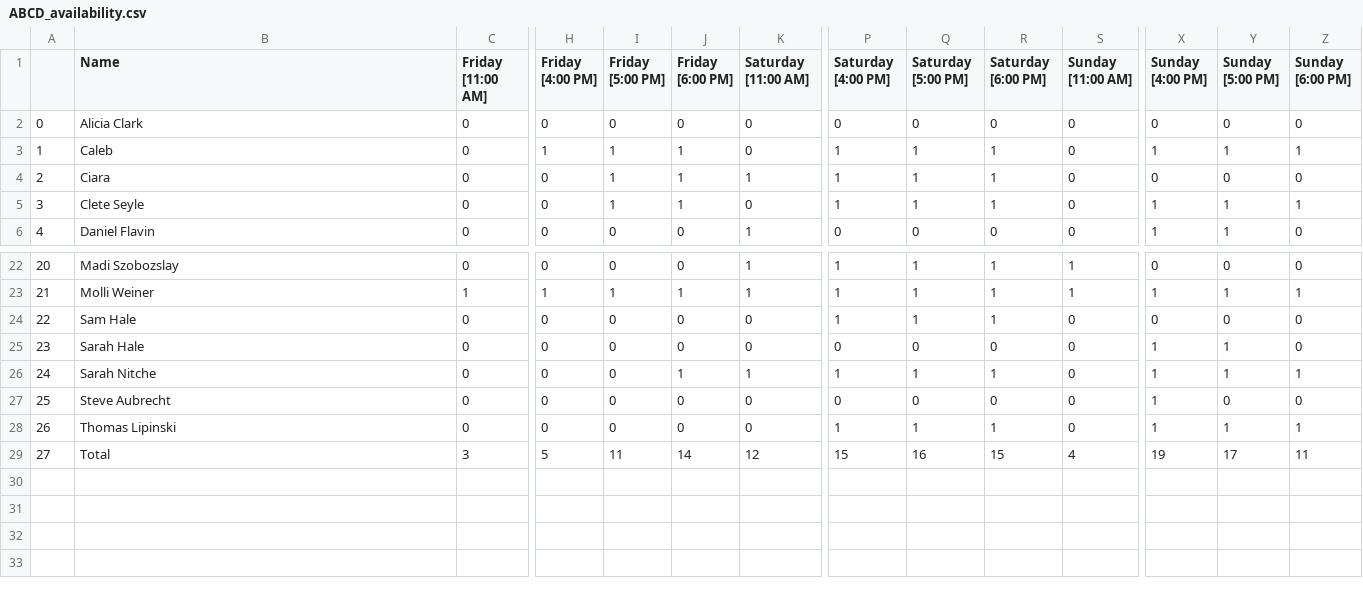
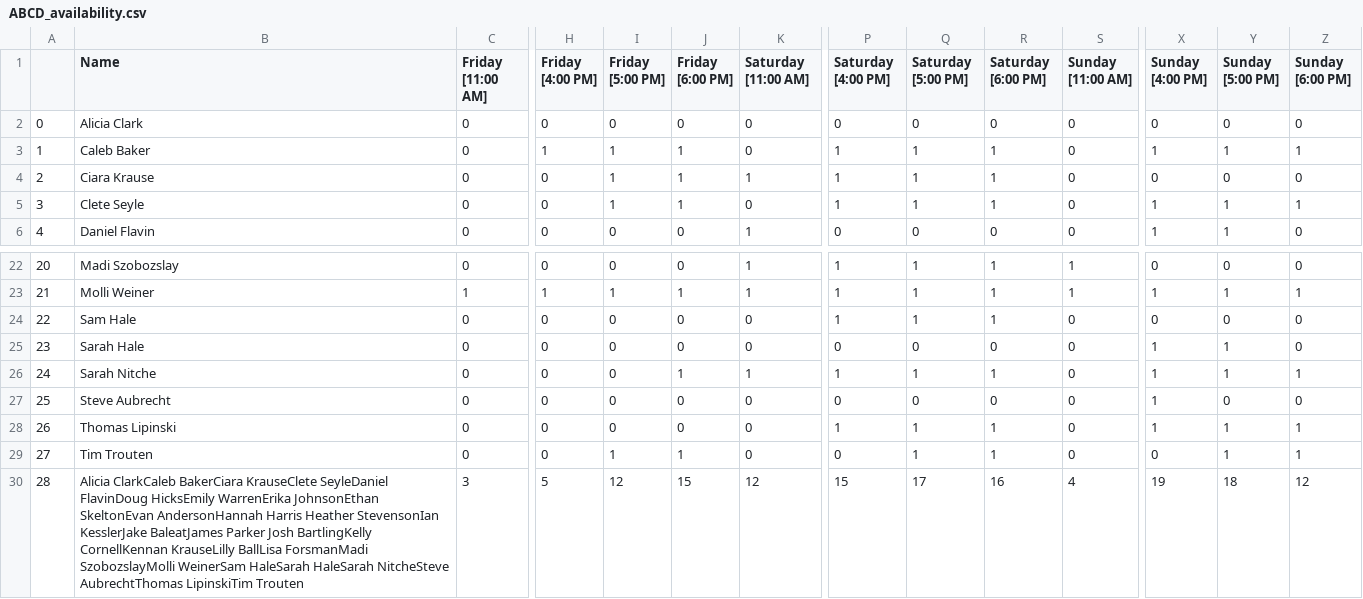
Before and after one commit to CategorIAN/ABCD, a CSV file: ABCD_availability.csv, drawn as a sheet; only a part is shown, gaps mark what is left out; addresses are those after the commit; rows hold the shown columns only; the diff names each change by its address in the sheet, - before the commit and + after, or states it on an @@ line.

```diff
--- a/ABCD_availability.csv
+++ b/ABCD_availability.csv
-B3 (Name): Caleb
+B3 (Name): Caleb Baker
-B4 (Name): Ciara
+B4 (Name): Ciara Krause
+row 29: 27 | Tim Trouten | 0 | 0 | 1 | 1 | 0 | 0 | 1 | 1 | 0 | 0 | 1 | 1
@@ column A renumbered from row 30 down @@
-B30 (Name): Total
+B30 (Name): Alicia ClarkCaleb BakerCiara KrauseClete SeyleDaniel FlavinDoug HicksEmily WarrenErika JohnsonEthan SkeltonEvan AndersonHannah Harris Heather StevensonIan KesslerJake BaleatJames Parker Josh BartlingKelly CornellKennan KrauseLilly BallLisa ForsmanMadi SzobozslayMolli WeinerSam HaleSarah HaleSarah NitcheSteve AubrechtThomas LipinskiTim Trouten
-I30 (Friday [5:00 PM]): 11
+I30 (Friday [5:00 PM]): 12
-J30 (Friday [6:00 PM]): 14
+J30 (Friday [6:00 PM]): 15
-Q30 (Saturday [5:00 PM]): 16
+Q30 (Saturday [5:00 PM]): 17
-R30 (Saturday [6:00 PM]): 15
+R30 (Saturday [6:00 PM]): 16
-Y30 (Sunday [5:00 PM]): 17
+Y30 (Sunday [5:00 PM]): 18
-Z30 (Sunday [6:00 PM]): 11
+Z30 (Sunday [6:00 PM]): 12
```
Also changed, not shown: ABCD/ABCD_meals.csv, ABCD_General.csv, 12 other files.
